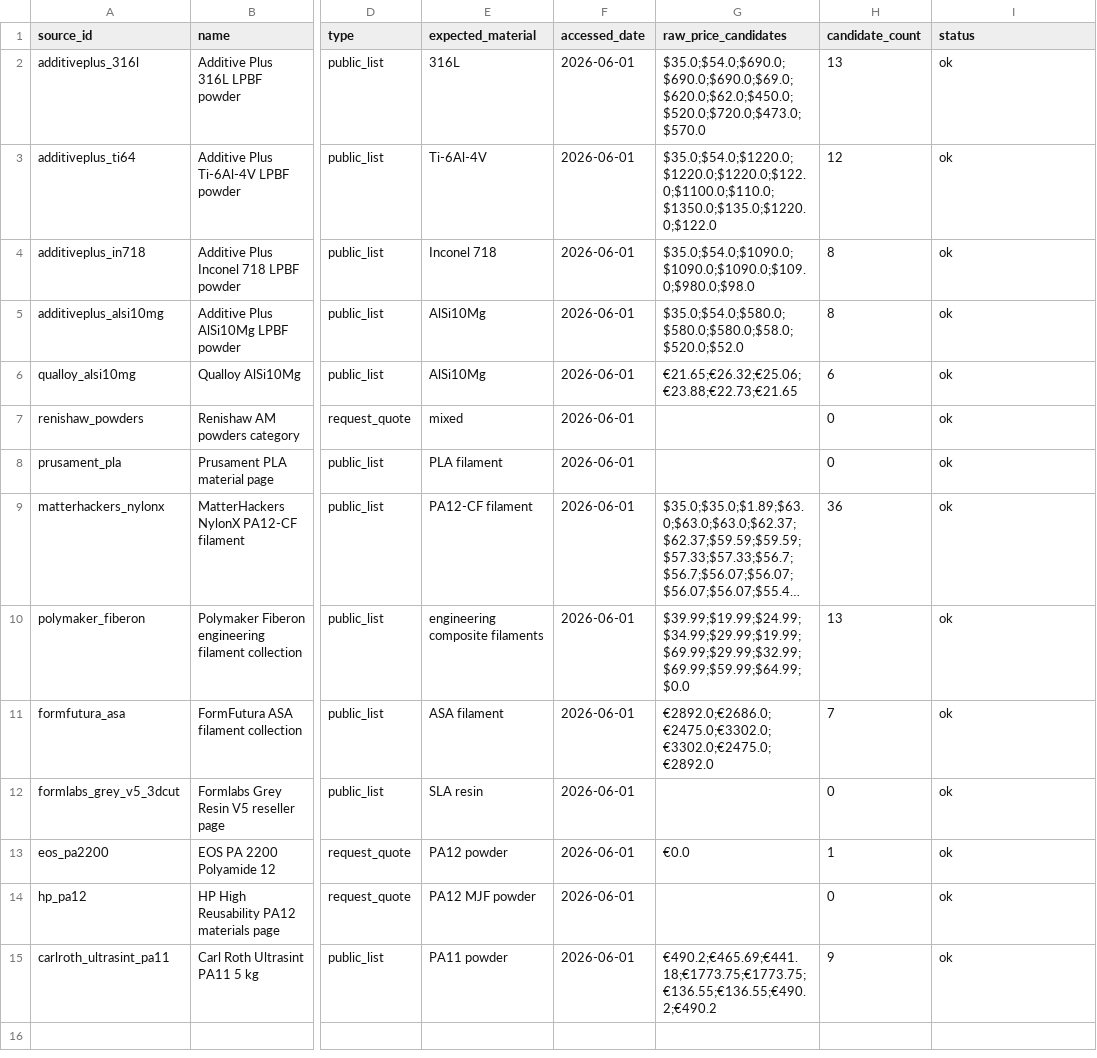
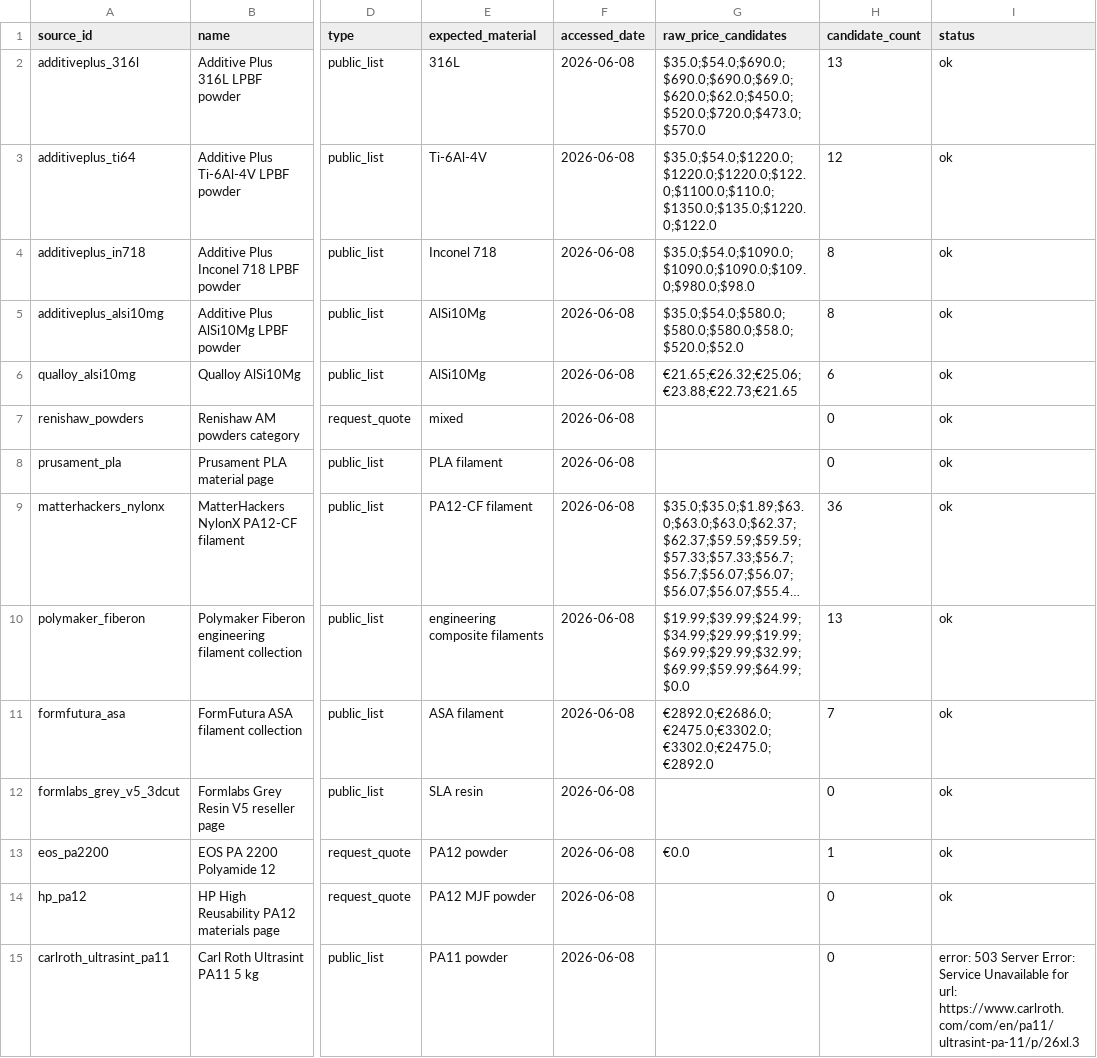
Before and after one commit to MohammadAminNouri/AM-Feedstock-Intelligence, a CSV file: data/processed/latest_price_candidates.csv, drawn as a sheet; only a part is shown, gaps mark what is left out; long unchanged cells end in …; the diff names each change by its address in the sheet, - before the commit and + after, or states it on an @@ line.

```diff
--- a/data/processed/latest_price_candidates.csv
+++ b/data/processed/latest_price_candidates.csv
-F2:F15 (accessed_date): 2026-06-01
+F2:F15 (accessed_date): 2026-06-08
-G10 (raw_price_candidates): $39.99;$19.99;$24.99;$34.99;$29.99;$19.99;$69.99;$29.99;$32.99;$69.99;$59.99;$64.99;$0.0
+G10 (raw_price_candidates): $19.99;$39.99;$24.99;$34.99;$29.99;$19.99;$69.99;$29.99;$32.99;$69.99;$59.99;$64.99;$0.0
-G15 (raw_price_candidates): €490.2;€465.69;€441.18;€1773.75;€1773.75;€136.55;€136.55;€490.2;€490.2
+G15 (raw_price_candidates): (empty)
-H15 (candidate_count): 9
+H15 (candidate_count): 0
-I15 (status): ok
+I15 (status): error: 503 Server Error: Service Unavailable for url: https://www.carlroth.com/com/en/pa11/ultrasint-pa-11/p/26xl.3
```
